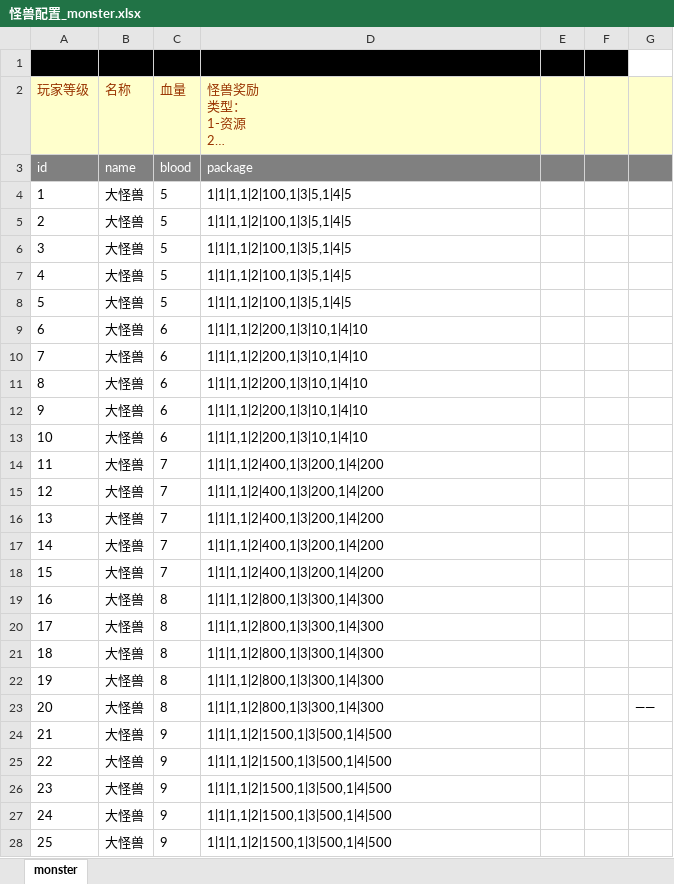
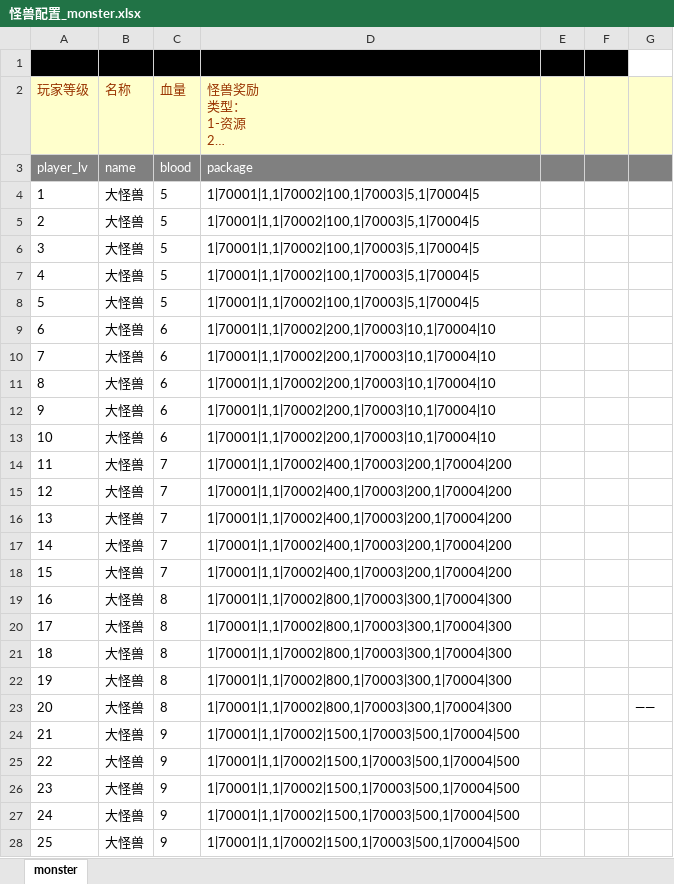
Before and after one commit to sungy450656977/xiuxian, an Excel workbook: 王者喵喵/配置表（差科技-随机事件-搞事情配置表）/怪兽配置_monster.xlsx, sheet monster, drawn as a sheet; only a part is shown; long unchanged cells end in …; values as stored, in another font and other column widths than the file's, no borders; the diff covers the shown part only; the diff names each change by its address in the sheet, - before the commit and + after, or states it on an @@ line.

```diff
--- a/王者喵喵/配置表（差科技-随机事件-搞事情配置表）/怪兽配置_monster.xlsx (sheet monster)
+++ b/王者喵喵/配置表（差科技-随机事件-搞事情配置表）/怪兽配置_monster.xlsx (sheet monster)
-A3 (玩家等级): id
+A3 (玩家等级): player_lv
-D4:D8: 1|1|1,1|2|100,1|3|5,1|4|5
+D4:D8: 1|70001|1,1|70002|100,1|70003|5,1|70004|5
-D9:D13: 1|1|1,1|2|200,1|3|10,1|4|10
+D9:D13: 1|70001|1,1|70002|200,1|70003|10,1|70004|10
-D14:D18: 1|1|1,1|2|400,1|3|200,1|4|200
+D14:D18: 1|70001|1,1|70002|400,1|70003|200,1|70004|200
-D19:D23: 1|1|1,1|2|800,1|3|300,1|4|300
+D19:D23: 1|70001|1,1|70002|800,1|70003|300,1|70004|300
-D24:D28: 1|1|1,1|2|1500,1|3|500,1|4|500
+D24:D28: 1|70001|1,1|70002|1500,1|70003|500,1|70004|500
```
Also changed, not shown: 75 edited cells elsewhere in this sheet, 王者喵喵/配置表（差科技-随机事件-搞事情配置表）/召唤包配置_call.xlsx, 王者喵喵/配置表（差科技-随机事件-搞事情配置表）/地图配置_map.xlsx, 10 other files.
